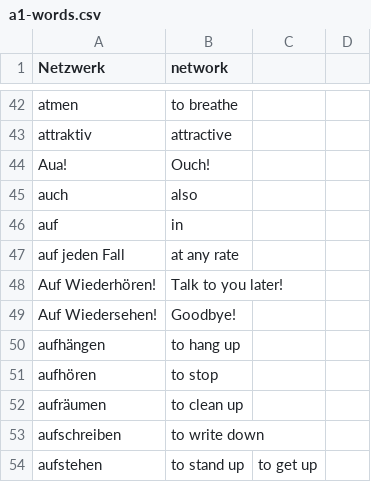
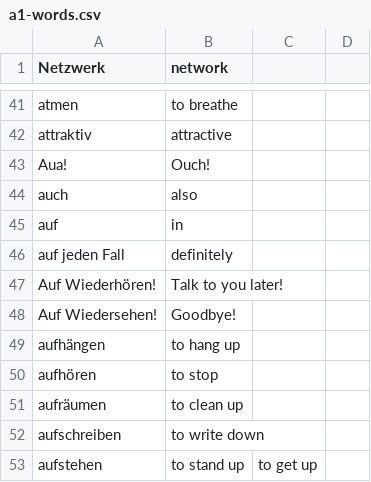
Before and after one commit to ruwanct/german-vocab-bot, a CSV file: vocabulary/levels/a1-words.csv, drawn as a sheet; only a part is shown, gaps mark what is left out; the diff covers the shown part only.

```diff
--- a/vocabulary/levels/a1-words.csv
+++ b/vocabulary/levels/a1-words.csv
@@ -46,3 +45,3 @@ auch,also
 auf,in
-auf jeden Fall, at any rate
+auf jeden Fall,definitely
 Auf Wiederhören!,Talk to you later!
```
Also changed, not shown: 1 removed row and 12 edited cells elsewhere in this file, vocabulary/levels/a2-words.csv, 2 other files.
